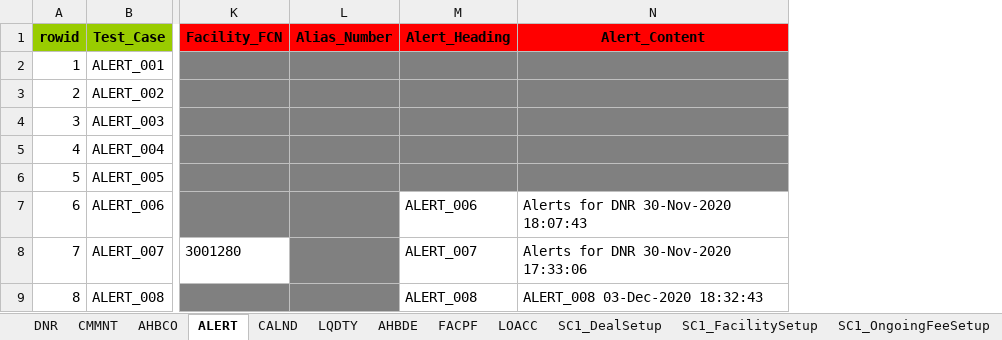
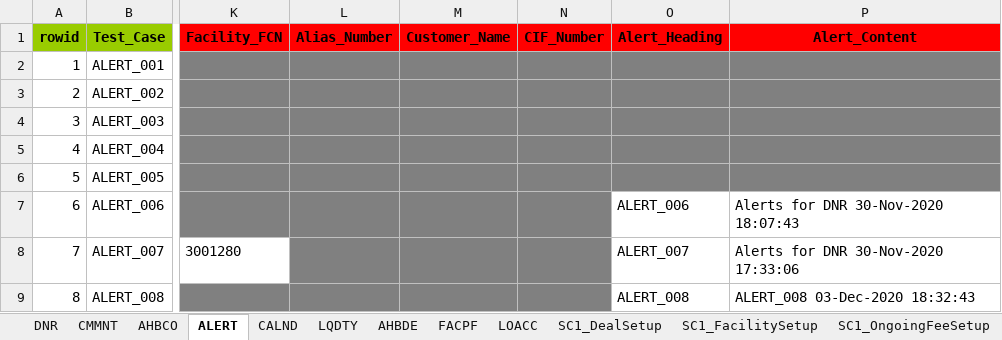
Before and after one commit to shirleenhong/automation-loan-application-cba, an Excel workbook: DataSet/Integration_DataSet/Extracts/DNR/DNR_Dataset_AU.xlsx, sheet ALERT, drawn as a sheet; only a part is shown, gaps mark what is left out; values as stored, in another font and other column widths than the file's, no borders; the diff covers the shown part only; the diff names each change by its address in the sheet, - before the commit and + after, or states it on an @@ line.

```diff
--- a/DataSet/Integration_DataSet/Extracts/DNR/DNR_Dataset_AU.xlsx (sheet ALERT)
+++ b/DataSet/Integration_DataSet/Extracts/DNR/DNR_Dataset_AU.xlsx (sheet ALERT)
+column M (Customer_Name), empty
+column N (CIF_Number), empty
```
Also changed, not shown: 2 added rows and 1 removed row elsewhere in this sheet, sheet CMMNT, sheet DNR.
